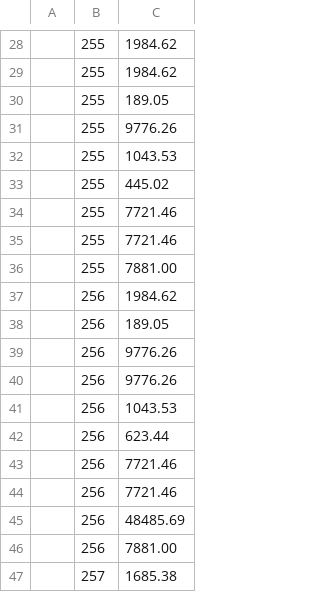
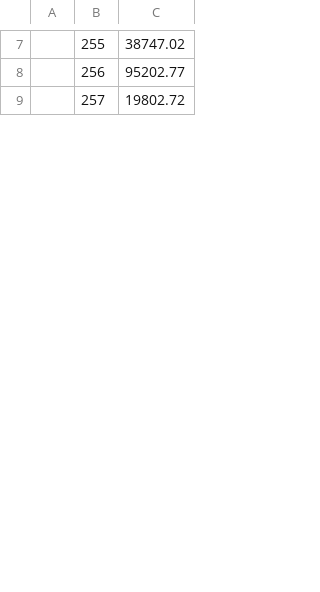
Before and after one commit to nickmcc00/readandwritefiles, a CSV file: salesreport.csv, drawn as a sheet; only a part is shown, gaps mark what is left out; removed rows and columns are numbered as before the commit, all else as after; the diff covers the shown part only; the diff names each change by its address in the sheet, - before the commit and + after, or states it on an @@ line.

```diff
--- a/salesreport.csv
+++ b/salesreport.csv
-C7: 1984.62
+C7: 38747.02
-row 29:  | 255 | 1984.62
-row 30:  | 255 | 189.05
-row 31:  | 255 | 9776.26
-row 32:  | 255 | 1043.53
-row 33:  | 255 | 445.02
-row 34:  | 255 | 7721.46
-row 35:  | 255 | 7721.46
-row 36:  | 255 | 7881.00
-C8: 1984.62
+C8: 95202.77
-row 38:  | 256 | 189.05
-row 39:  | 256 | 9776.26
-row 40:  | 256 | 9776.26
-row 41:  | 256 | 1043.53
-row 42:  | 256 | 623.44
-row 43:  | 256 | 7721.46
-row 44:  | 256 | 7721.46
-row 45:  | 256 | 48485.69
-row 46:  | 256 | 7881.00
-C9: 1685.38
+C9: 19802.72
```
Also changed, not shown: 51 removed rows and 7 edited cells elsewhere in this file, 1 other file.
